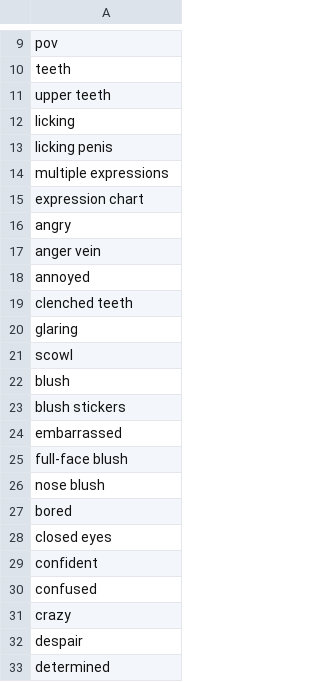
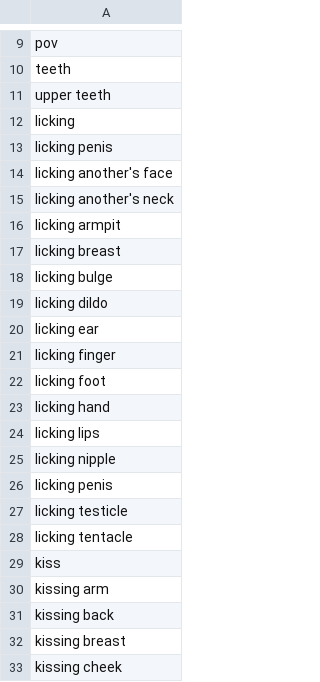
Before and after one commit to DEX-1101/x1111, a CSV file: face_tags.csv, drawn as a sheet; only a part is shown, gaps mark what is left out; the shorter side is filled out with more unchanged rows; the diff covers the shown part only.

Commit message:
Update face_tags.csv

```diff
--- a/face_tags.csv
+++ b/face_tags.csv
@@ -13 +13,21 @@ licking
 licking penis
+licking another's face
+licking another's neck
+licking armpit
+licking breast
+licking bulge
+licking dildo
+licking ear
+licking finger
+licking foot
+licking hand
+licking lips
+licking nipple
+licking penis
+licking testicle
+licking tentacle
+kiss
+kissing arm
+kissing back
+kissing breast
+kissing cheek
```
Also changed, not shown: 16 added rows elsewhere in this file.
